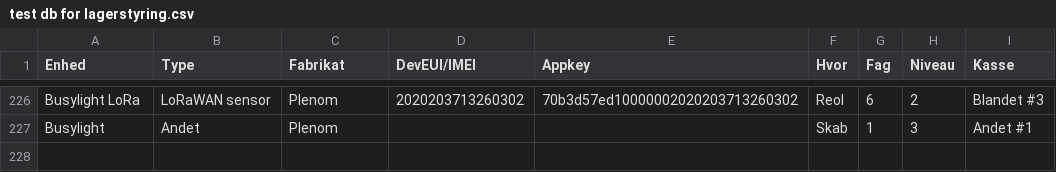
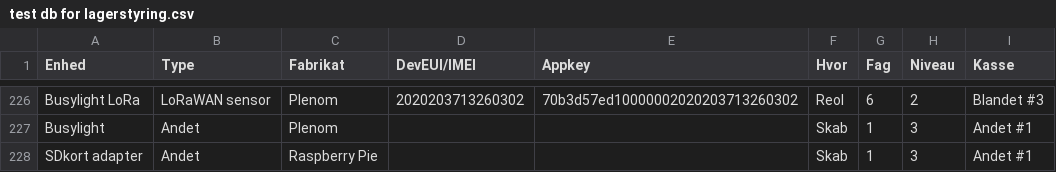
Before and after one commit to miniib/svg-files, a CSV file: test db for lagerstyring.csv, drawn as a sheet; only a part is shown, gaps mark what is left out.

Commit message:
Opdater lagerstyring CSV

```diff
--- a/test db for lagerstyring.csv
+++ b/test db for lagerstyring.csv
@@ -227 +227,2 @@ Busylight LoRa;LoRaWAN sensor;Plenom;2020203713260302;70b3d57ed10000002020203713
 Busylight;Andet;Plenom;;;Skab;1;3;Andet #1
+SDkort adapter;Andet;Raspberry Pie;;;Skab;1;3;Andet #1
```
